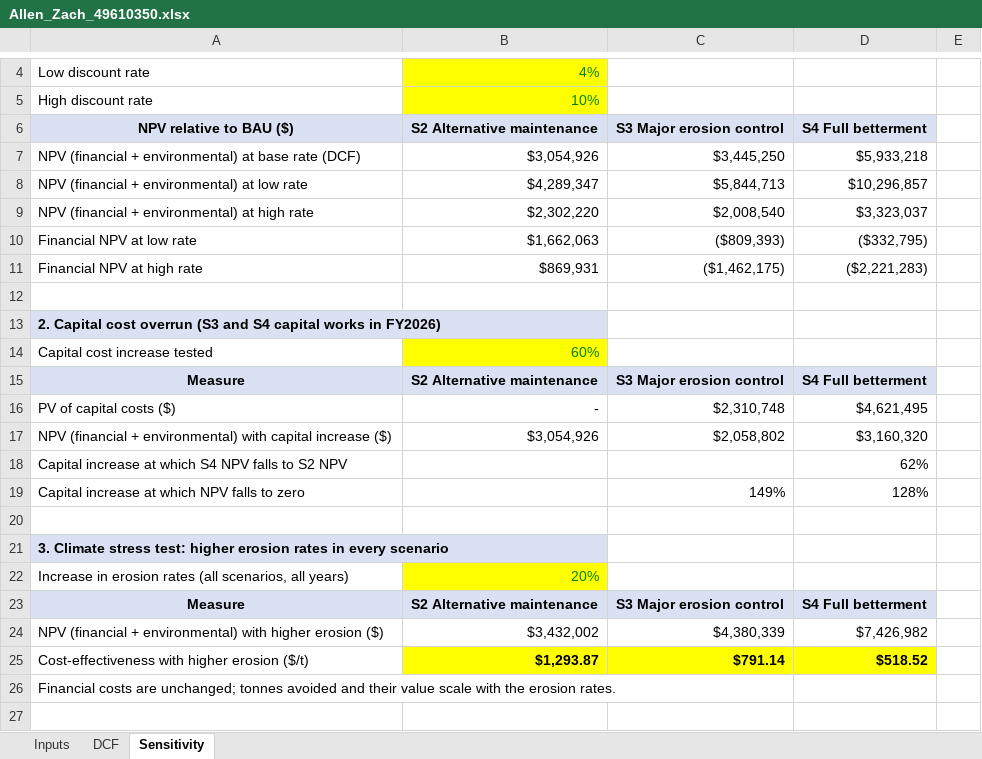
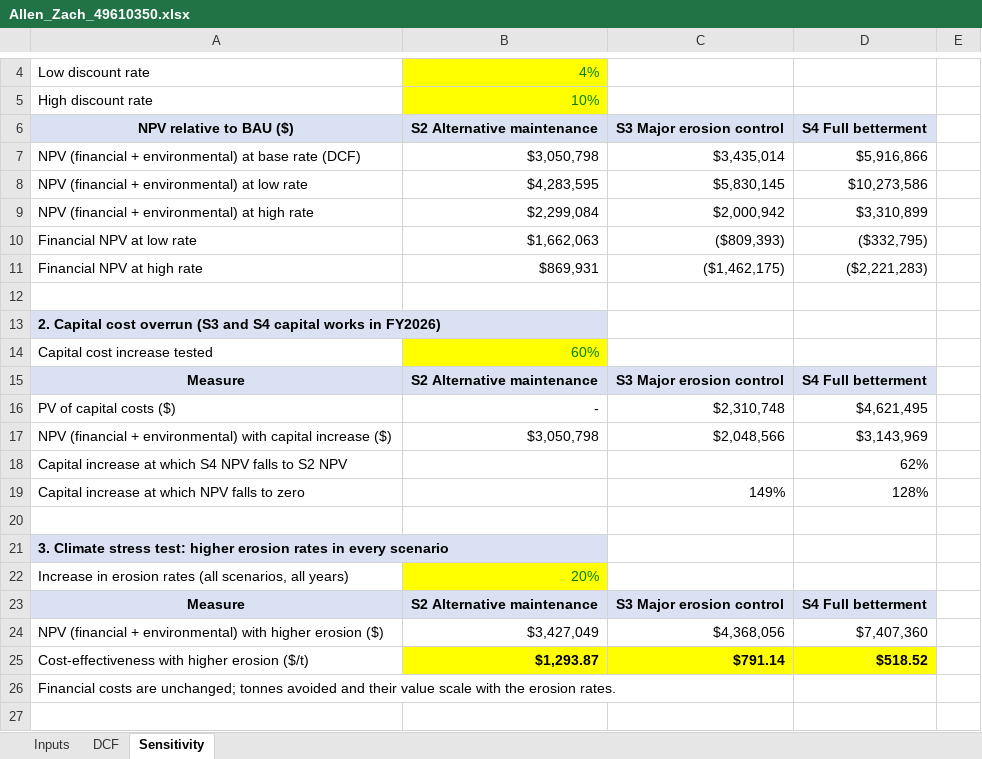
Before and after one commit to zm-2080/old-example, an Excel workbook: deliverables/Allen_Zach_49610350.xlsx, sheet Sensitivity, drawn as a sheet; only a part is shown, gaps mark what is left out; values as stored, in another font and other column widths than the file's, no borders; the diff covers the shown part only; the diff names each change by its address in the sheet, - before the commit and + after, or states it on an @@ line.

```diff
--- a/deliverables/Allen_Zach_49610350.xlsx (sheet Sensitivity)
+++ b/deliverables/Allen_Zach_49610350.xlsx (sheet Sensitivity)
-B7 (S2 Alternative maintenance): $3,054,926
+B7 (S2 Alternative maintenance): $3,050,798
-C7 (S3 Major erosion control): $3,445,250
+C7 (S3 Major erosion control): $3,435,014
-D7 (S4 Full betterment): $5,933,218
+D7 (S4 Full betterment): $5,916,866
-B8 (S2 Alternative maintenance): $4,289,347
+B8 (S2 Alternative maintenance): $4,283,595
-C8 (S3 Major erosion control): $5,844,713
+C8 (S3 Major erosion control): $5,830,145
-D8 (S4 Full betterment): $10,296,857
+D8 (S4 Full betterment): $10,273,586
-B9 (S2 Alternative maintenance): $2,302,220
+B9 (S2 Alternative maintenance): $2,299,084
-C9 (S3 Major erosion control): $2,008,540
+C9 (S3 Major erosion control): $2,000,942
-D9 (S4 Full betterment): $3,323,037
+D9 (S4 Full betterment): $3,310,899
-B17 (S2 Alternative maintenance): $3,054,926
+B17 (S2 Alternative maintenance): $3,050,798
-C17 (S3 Major erosion control): $2,058,802
+C17 (S3 Major erosion control): $2,048,566
-D17 (S4 Full betterment): $3,160,320
+D17 (S4 Full betterment): $3,143,969
-B24 (S2 Alternative maintenance): $3,432,002
+B24 (S2 Alternative maintenance): $3,427,049
-C24 (S3 Major erosion control): $4,380,339
+C24 (S3 Major erosion control): $4,368,056
-D24 (S4 Full betterment): $7,426,982
+D24 (S4 Full betterment): $7,407,360
```
Also changed, not shown: 24 added rows elsewhere in this sheet, sheet DCF, sheet Inputs, 3 other files.
